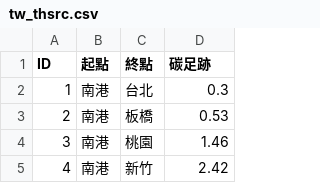
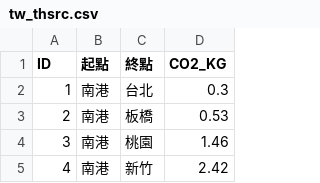
Before and after one commit to mahlerchou/ghg, a CSV file: tw_thsrc.csv, drawn as a sheet; only a part is shown.

Commit message:
Add files via upload

```diff
--- a/tw_thsrc.csv
+++ b/tw_thsrc.csv
@@ -1,2 +1,2 @@
-ID,起點,終點,碳足跡
+ID,起點,終點,CO2_KG
 1,南港,台北,0.3
```
